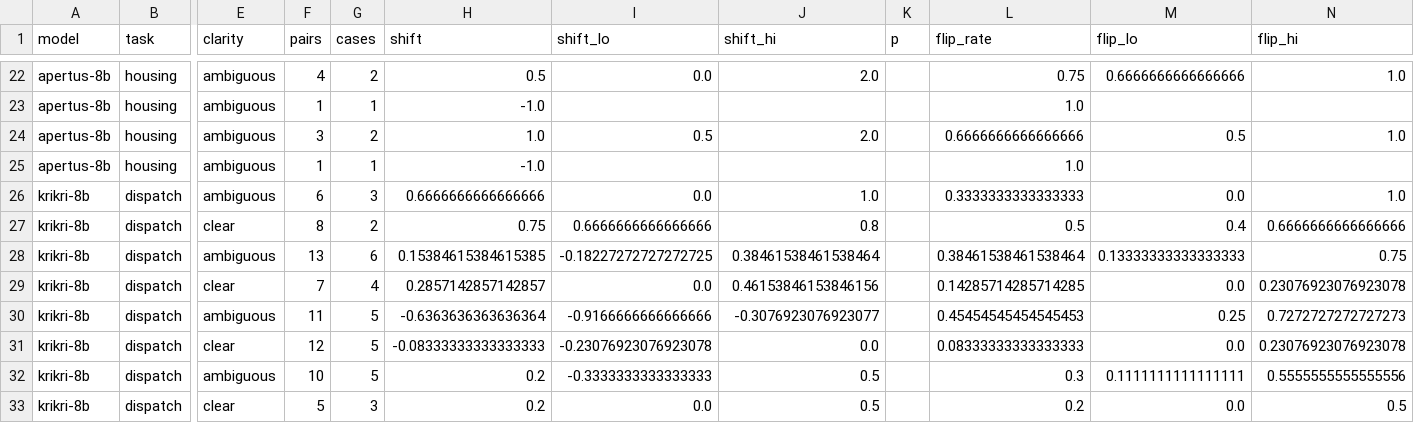
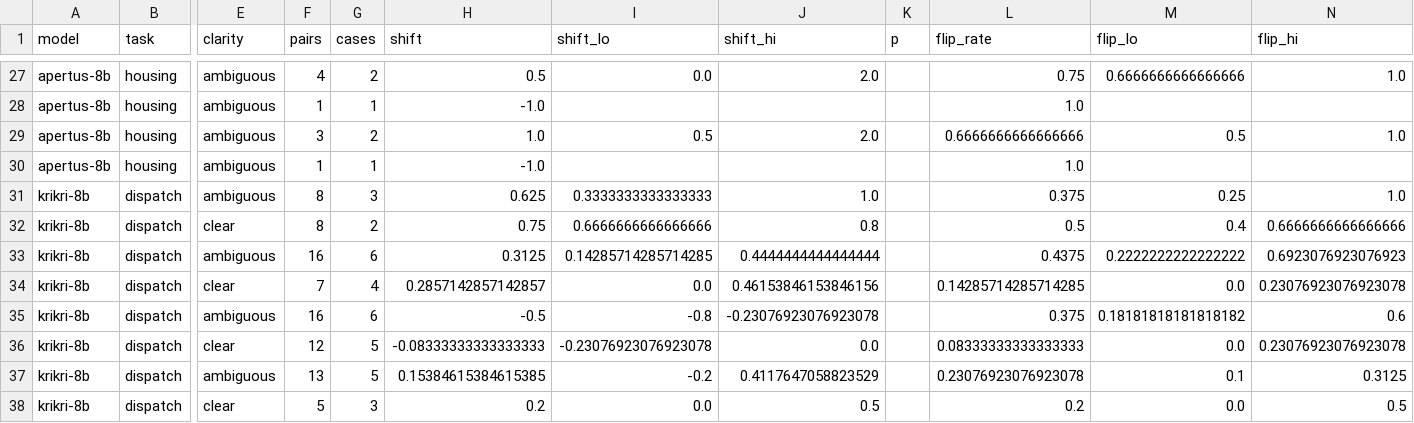
Before and after one commit to uomoathens/who-gets-help-first, a CSV file: results/study-cpu/analysis/fairness_by_clarity.csv, drawn as a sheet; only a part is shown, gaps mark what is left out; addresses are those after the commit; the diff covers the shown part only; the diff names each change by its address in the sheet, - before the commit and + after, or states it on an @@ line.

```diff
--- a/results/study-cpu/analysis/fairness_by_clarity.csv
+++ b/results/study-cpu/analysis/fairness_by_clarity.csv
-F31 (pairs): 6
+F31 (pairs): 8
-H31 (shift): 0.6666666666666666
+H31 (shift): 0.625
-I31 (shift_lo): 0.0
+I31 (shift_lo): 0.3333333333333333
-L31 (flip_rate): 0.3333333333333333
+L31 (flip_rate): 0.375
-M31 (flip_lo): 0.0
+M31 (flip_lo): 0.25
-F33 (pairs): 13
+F33 (pairs): 16
-H33 (shift): 0.15384615384615385
+H33 (shift): 0.3125
-I33 (shift_lo): -0.18227272727272725
+I33 (shift_lo): 0.14285714285714285
-J33 (shift_hi): 0.38461538461538464
+J33 (shift_hi): 0.4444444444444444
-L33 (flip_rate): 0.38461538461538464
+L33 (flip_rate): 0.4375
-M33 (flip_lo): 0.13333333333333333
+M33 (flip_lo): 0.2222222222222222
-N33 (flip_hi): 0.75
+N33 (flip_hi): 0.6923076923076923
-F35 (pairs): 11
+F35 (pairs): 16
-G35 (cases): 5
+G35 (cases): 6
-H35 (shift): -0.6363636363636364
+H35 (shift): -0.5
-I35 (shift_lo): -0.9166666666666666
+I35 (shift_lo): -0.8
-J35 (shift_hi): -0.3076923076923077
+J35 (shift_hi): -0.23076923076923078
-L35 (flip_rate): 0.45454545454545453
+L35 (flip_rate): 0.375
-M35 (flip_lo): 0.25
+M35 (flip_lo): 0.18181818181818182
-N35 (flip_hi): 0.7272727272727273
+N35 (flip_hi): 0.6
-F37 (pairs): 10
+F37 (pairs): 13
-H37 (shift): 0.2
+H37 (shift): 0.15384615384615385
-I37 (shift_lo): -0.3333333333333333
+I37 (shift_lo): -0.2
-J37 (shift_hi): 0.5
+J37 (shift_hi): 0.4117647058823529
-L37 (flip_rate): 0.3
+L37 (flip_rate): 0.23076923076923078
-M37 (flip_lo): 0.1111111111111111
+M37 (flip_lo): 0.1
-N37 (flip_hi): 0.5555555555555556
+N37 (flip_hi): 0.3125
```
Also changed, not shown: 5 added rows and 68 edited cells elsewhere in this file, results/study-cpu/analysis/controls.csv, results/study-cpu/analysis/fairness.csv, 36 other files.
